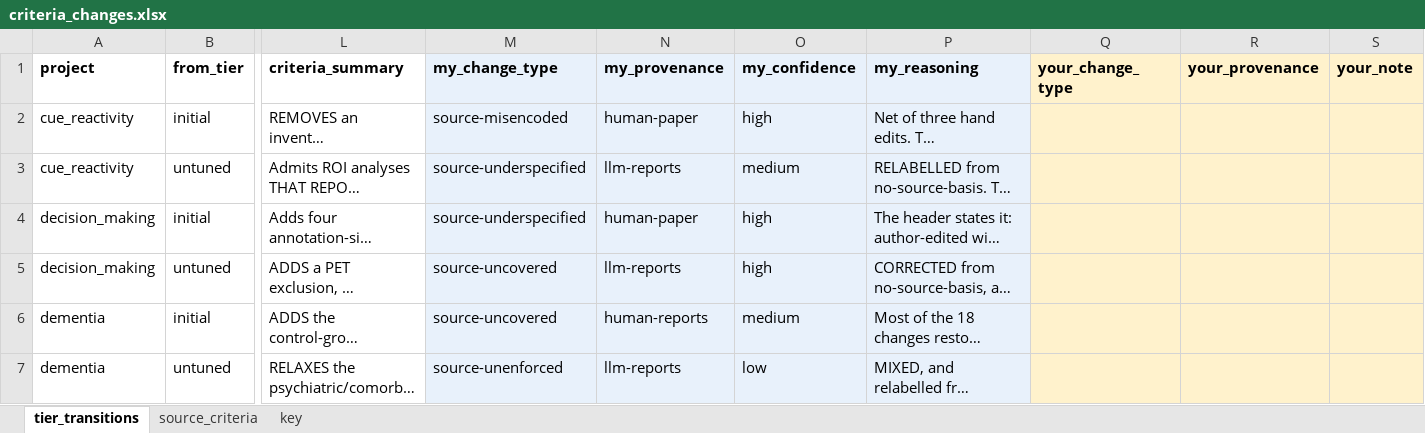
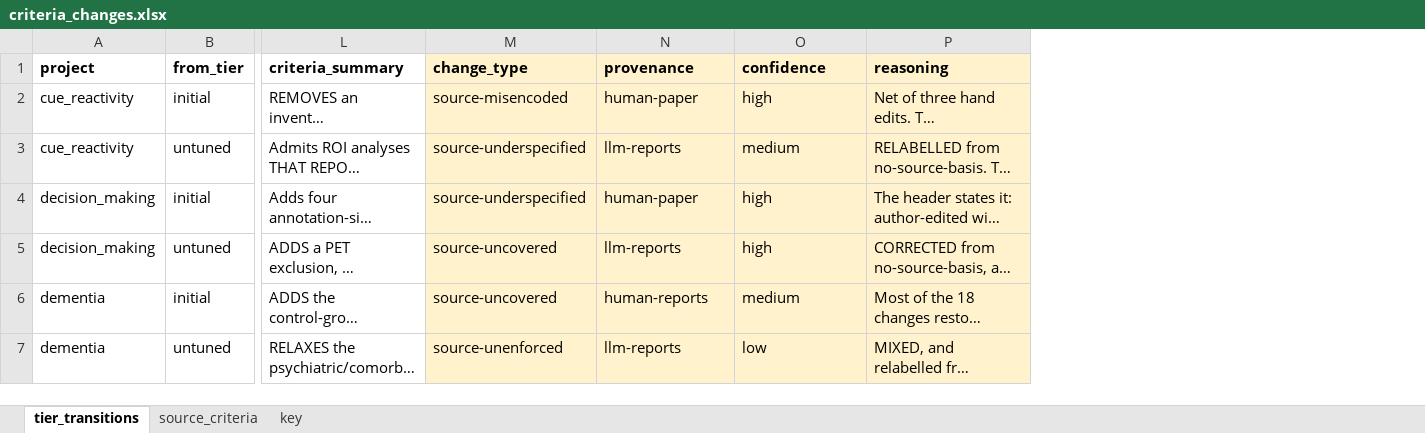
Before and after one commit to neurostuff/autonima-results, an Excel workbook: reports/criteria_changes.xlsx, sheet tier_transitions, drawn as a sheet; only a part is shown, gaps mark what is left out; long unchanged cells end in …; values as stored, in another font and other column widths than the file's, no borders; the diff covers the shown part only; the diff names each change by its address in the sheet, - before the commit and + after, or states it on an @@ line.

```diff
--- a/reports/criteria_changes.xlsx (sheet tier_transitions)
+++ b/reports/criteria_changes.xlsx (sheet tier_transitions)
-column Q (your_change_type), empty
-column R (your_provenance), empty
-column S (your_note), empty
-M1: my_change_type
+M1: change_type
-M1:P7 fill: #E8F1FB
+M1:P7 fill: #FFF2CC
-N1: my_provenance
+N1: provenance
-O1: my_confidence
+O1: confidence
-P1: my_reasoning
+P1: reasoning
```
Also changed, not shown: 3 edited cells and cell formats elsewhere in this sheet, sheet key, 2 other files.
